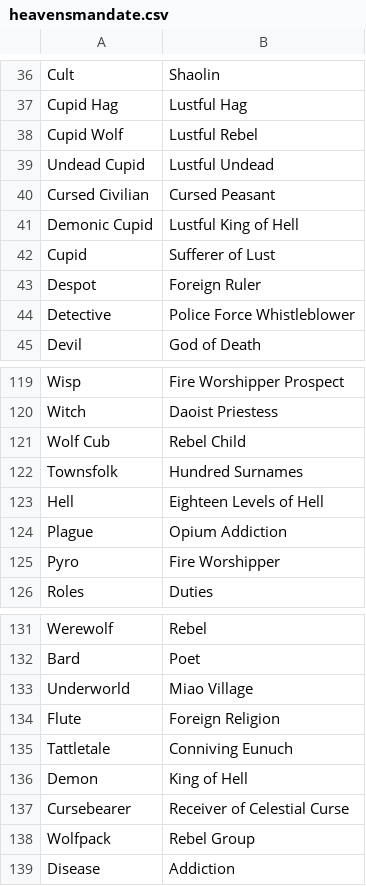
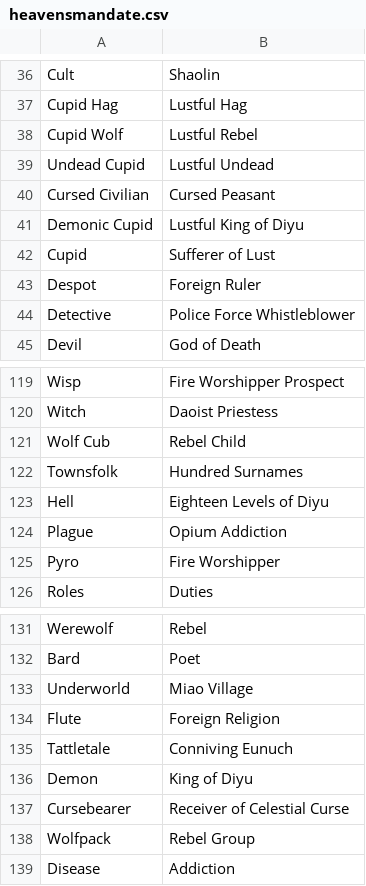
Before and after one commit to WerewolvesRevamped/Packs, a CSV file: Theme/heavensmandate.csv, drawn as a sheet; only a part is shown, gaps mark what is left out.

Commit message:
Update heavensmandate.csv

```diff
--- a/Theme/heavensmandate.csv
+++ b/Theme/heavensmandate.csv
@@ -40,3 +40,3 @@ Undead Cupid,Lustful Undead
 Cursed Civilian,Cursed Peasant
-Demonic Cupid,Lustful King of Hell
+Demonic Cupid,Lustful King of Diyu
 Cupid,Sufferer of Lust
@@ -122,3 +122,3 @@ Wolf Cub,Rebel Child
 Townsfolk,Hundred Surnames
-Hell,Eighteen Levels of Hell
+Hell,Eighteen Levels of Diyu
 Plague,Opium Addiction
@@ -135,3 +135,3 @@ Flute,Foreign Religion
 Tattletale,Conniving Eunuch
-Demon,King of Hell
+Demon,King of Diyu
 Cursebearer,Receiver of Celestial Curse
```
